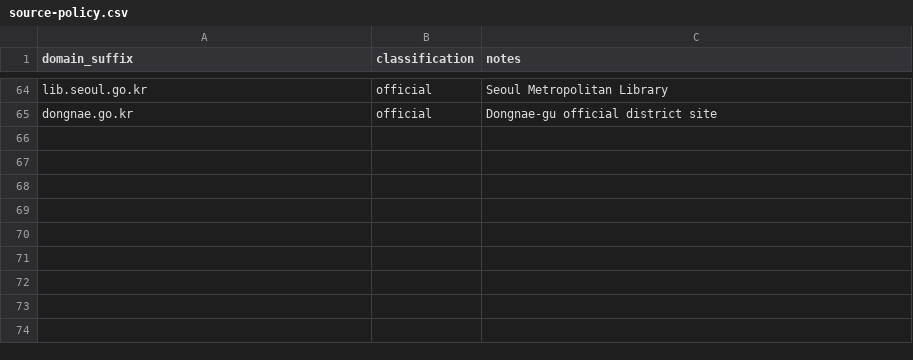
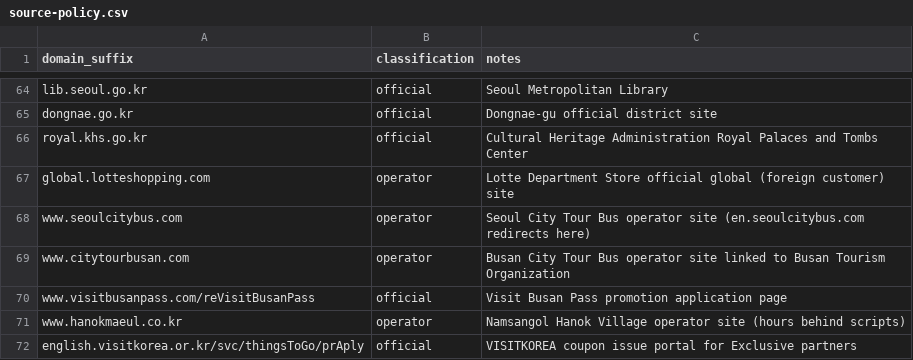
Before and after one commit to buffedlizard55-lab/Korea, a CSV file: data/source-policy.csv, drawn as a sheet; only a part is shown, gaps mark what is left out.

Commit message:
v5.9.0: 20 verified Seoul/Busan promotion records, 8 corrections, line-by-line audit
- Add 20 registry records (14 Seoul / 6 Busan) covering free admission, welcome and
  sign-up offers, first-time and promotional discounts, each quoted from an official
  or operator page opened 2026-08-28 (KTO VISITKOREA partners, Royal Palaces Center,
  Visit Seoul, Visit Busan Pass, both city-tour bus operator partner pages, Lotte)
- Register the new source domains in data/source-policy.csv; per-record recheck dates
- Correct 8 retained rows visibly: Tiger Bus 20% headline, hijacked Korea Sale Festa
  domain, missing Shinsegae CHICOR tier, garden show closing before arrival, three
  Busan lookouts de-shared onto the English official page, dead Visit Busan Pass citation
- Re-label 16 unsupported official-badge claims across five guide docs (badge
  advisories 16 -> 2, both remaining are legend rows)
- New docs/audit-2026-08-28.md: method, line-by-line review of all 166 rows,
  14 irregularities for review, leads rejected with reasons
- verification-log + core-deal-index rows for all 20 IDs; discovery queue: 10 leads
  added, 3 candidates marked promoted; city-source-registry lanes refreshed
- Rebuilt category HTML from data/deals.csv; verify_repo.py passes

Co-authored-by: arena-agent <297053741+arena-agent@users.noreply.github.com>

```diff
--- a/data/source-policy.csv
+++ b/data/source-policy.csv
@@ -65 +65,8 @@ lib.seoul.go.kr,official,Seoul Metropolitan Library
 dongnae.go.kr,official,Dongnae-gu official district site
+royal.khs.go.kr,official,Cultural Heritage Administration Royal Palaces and Tombs Center
+global.lotteshopping.com,operator,Lotte Department Store official global (foreign customer) site
+www.seoulcitybus.com,operator,Seoul City Tour Bus operator site (en.seoulcitybus.com redirects here)
+www.citytourbusan.com,operator,Busan City Tour Bus operator site linked to Busan Tourism Organization
+www.visitbusanpass.com/reVisitBusanPass,official,Visit Busan Pass promotion application page
+www.hanokmaeul.co.kr,operator,Namsangol Hanok Village operator site (hours behind scripts)
+english.visitkorea.or.kr/svc/thingsToGo/prAply,official,VISITKOREA coupon issue portal for Exclusive partners
```
Also changed, not shown: data/city-source-registry.csv, data/claim-mapping.csv, 31 other files.
